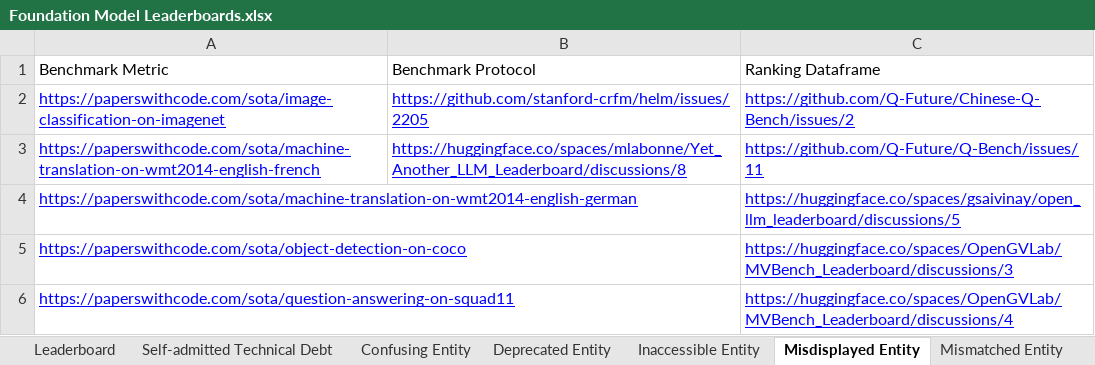
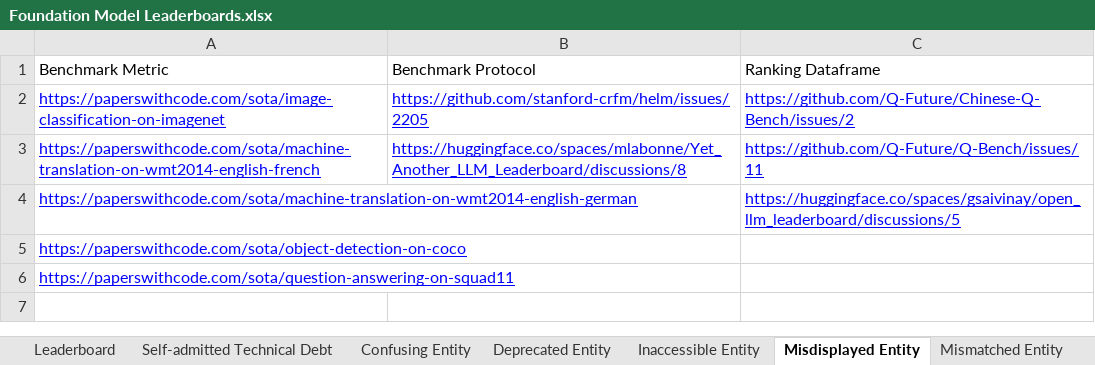
Before and after one commit to zhimin-z/Foundation-Model-Leaderboard-Survey, an Excel workbook: meta/Foundation Model Leaderboards.xlsx, sheet Misdisplayed Entity, drawn as a sheet; values as stored, in another font and other column widths than the file's, no borders; charts and pictures not drawn; the diff names each change by its address in the sheet, - before the commit and + after, or states it on an @@ line.

```diff
--- a/meta/Foundation Model Leaderboards.xlsx (sheet Misdisplayed Entity)
+++ b/meta/Foundation Model Leaderboards.xlsx (sheet Misdisplayed Entity)
-C5: https://huggingface.co/spaces/OpenGVLab/MVBench_Leaderboard/discussions/3
+C5: (empty)
-C6: https://huggingface.co/spaces/OpenGVLab/MVBench_Leaderboard/discussions/4
+C6: (empty)
```
Also changed, not shown: sheet Unresponsive Entity, sheet Leaderboard, 4 other files.
